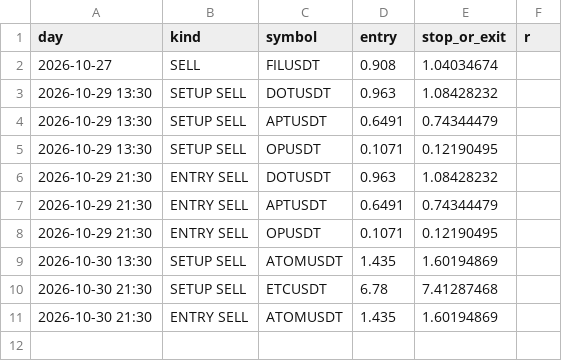
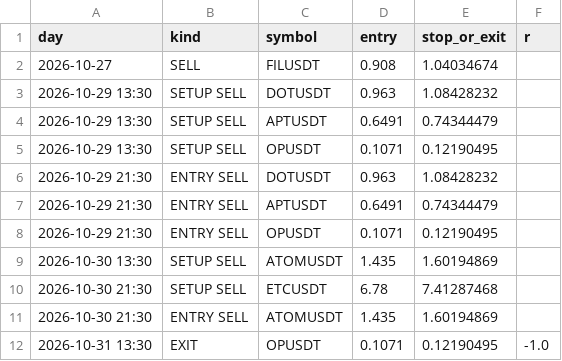
Before and after one commit to ameenashaikh0605-svg/signals, a CSV file: crypto_signals_log.csv, drawn as a sheet.

Commit message:
Save crypto swing state [skip ci]

```diff
--- a/crypto_signals_log.csv
+++ b/crypto_signals_log.csv
@@ -11 +11,2 @@ day,kind,symbol,entry,stop_or_exit,r
 2026-10-30 21:30,ENTRY SELL,ATOMUSDT,1.435,1.60194869,
+2026-10-31 13:30,EXIT,OPUSDT,0.1071,0.12190495,-1.0
```
Also changed, not shown: 1 other file.
